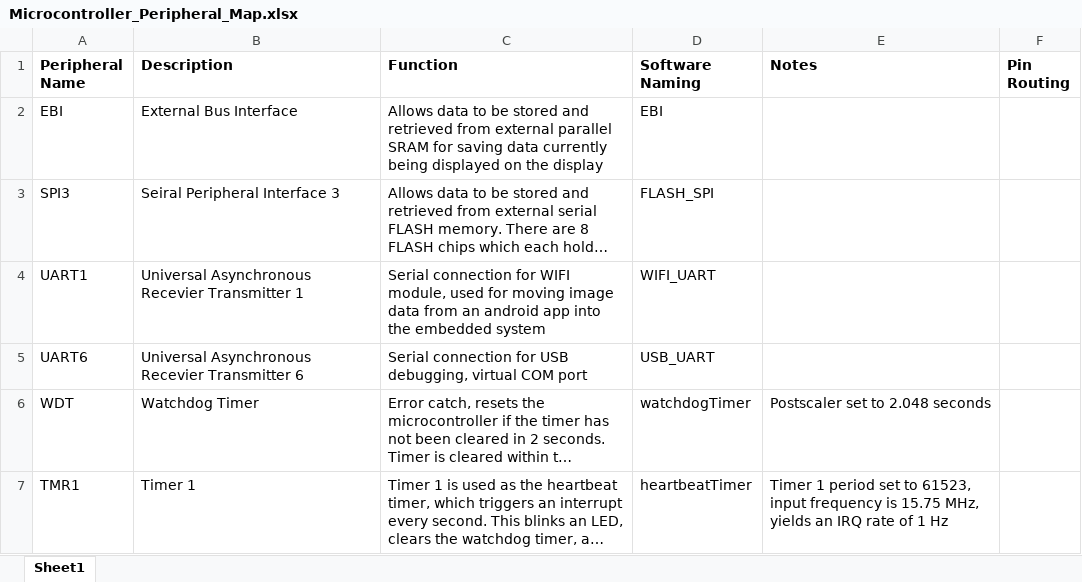
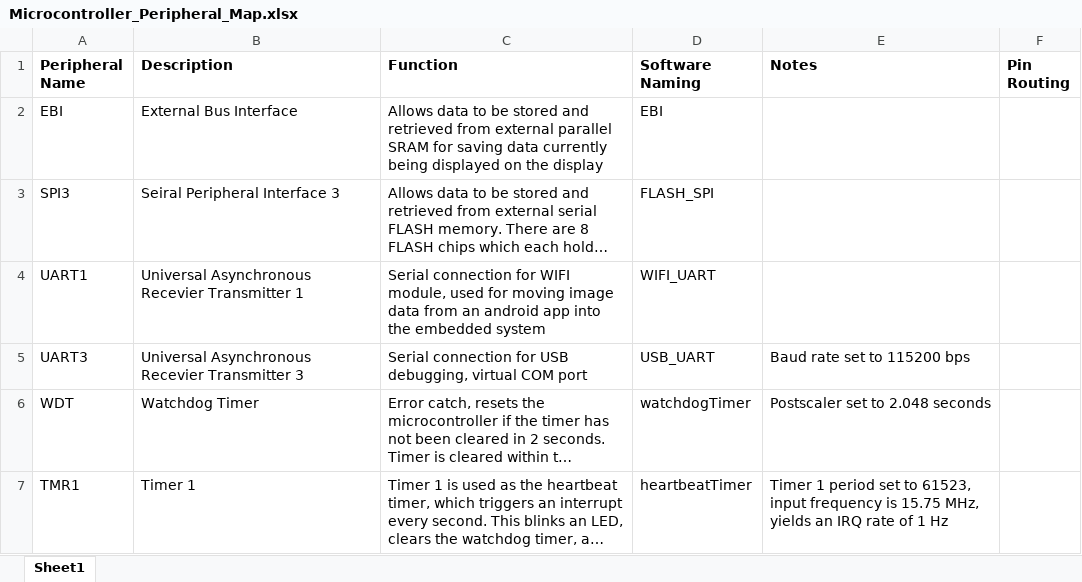
Before and after one commit to drewsum/Electronic_Display, an Excel workbook: hdw/Logic_Board/Design_Files/Microcontroller_Peripheral_Map.xlsx, sheet Sheet1, drawn as a sheet; long unchanged cells end in …; values as stored, in another font and other column widths than the file's, no borders; the diff names each change by its address in the sheet, - before the commit and + after, or states it on an @@ line.

Commit message:
Added USB UART functions

```diff
--- a/hdw/Logic_Board/Design_Files/Microcontroller_Peripheral_Map.xlsx (sheet Sheet1)
+++ b/hdw/Logic_Board/Design_Files/Microcontroller_Peripheral_Map.xlsx (sheet Sheet1)
-A5 (Peripheral Name): UART6
+A5 (Peripheral Name): UART3
-B5 (Description): Universal Asynchronous Recevier Transmitter 6
+B5 (Description): Universal Asynchronous Recevier Transmitter 3
-E5 (Notes): (empty)
+E5 (Notes): Baud rate set to 115200 bps
```
Also changed, not shown: 5 other files.
